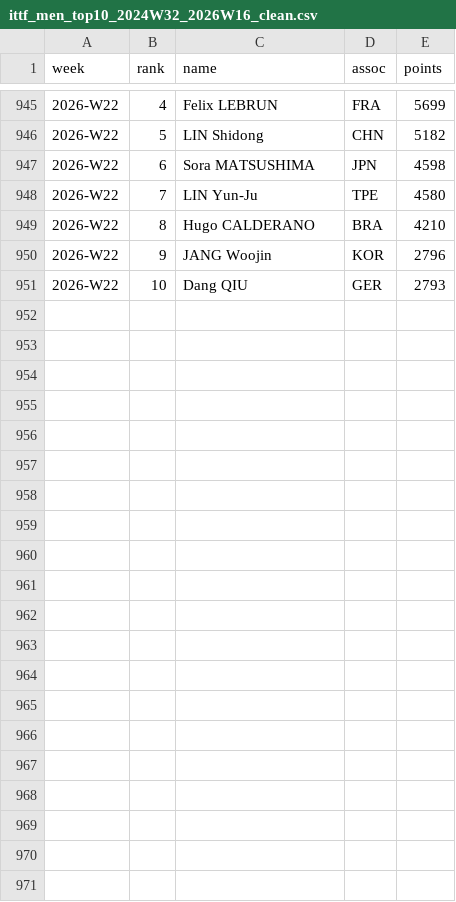
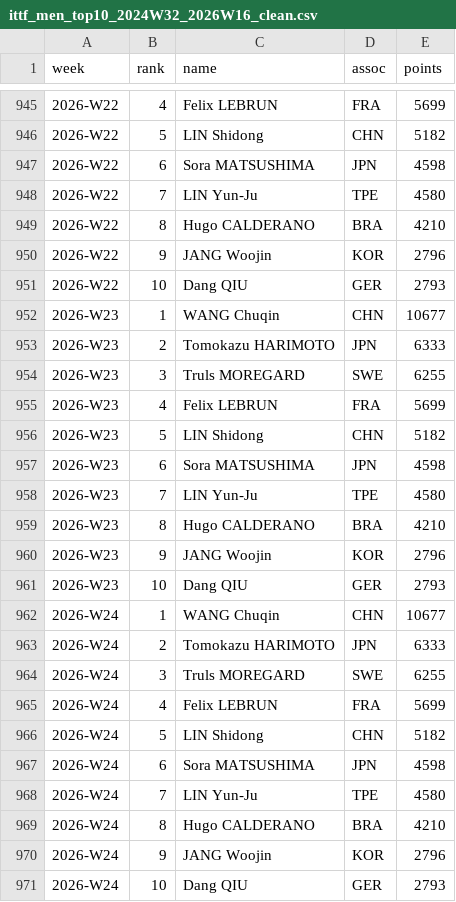
Before and after one commit to MIEECHO/ittfranking_top10, a CSV file: data/ittf_men_top10_2024W32_2026W16_clean.csv, drawn as a sheet; only a part is shown, gaps mark what is left out; the diff names each change by its address in the sheet, - before the commit and + after, or states it on an @@ line.

```diff
--- a/data/ittf_men_top10_2024W32_2026W16_clean.csv
+++ b/data/ittf_men_top10_2024W32_2026W16_clean.csv
+row 952: 2026-W23 | 1 | WANG Chuqin | CHN | 10677
+row 953: 2026-W23 | 2 | Tomokazu HARIMOTO | JPN | 6333
+row 954: 2026-W23 | 3 | Truls MOREGARD | SWE | 6255
+row 955: 2026-W23 | 4 | Felix LEBRUN | FRA | 5699
+row 956: 2026-W23 | 5 | LIN Shidong | CHN | 5182
+row 957: 2026-W23 | 6 | Sora MATSUSHIMA | JPN | 4598
+row 958: 2026-W23 | 7 | LIN Yun-Ju | TPE | 4580
+row 959: 2026-W23 | 8 | Hugo CALDERANO | BRA | 4210
+row 960: 2026-W23 | 9 | JANG Woojin | KOR | 2796
+row 961: 2026-W23 | 10 | Dang QIU | GER | 2793
+row 962: 2026-W24 | 1 | WANG Chuqin | CHN | 10677
+row 963: 2026-W24 | 2 | Tomokazu HARIMOTO | JPN | 6333
+row 964: 2026-W24 | 3 | Truls MOREGARD | SWE | 6255
+row 965: 2026-W24 | 4 | Felix LEBRUN | FRA | 5699
+row 966: 2026-W24 | 5 | LIN Shidong | CHN | 5182
+row 967: 2026-W24 | 6 | Sora MATSUSHIMA | JPN | 4598
+row 968: 2026-W24 | 7 | LIN Yun-Ju | TPE | 4580
+row 969: 2026-W24 | 8 | Hugo CALDERANO | BRA | 4210
+row 970: 2026-W24 | 9 | JANG Woojin | KOR | 2796
+row 971: 2026-W24 | 10 | Dang QIU | GER | 2793
```
Also changed, not shown: data/ittf_women_top10_2024W32_2026W16_clean.csv, 6 other files.
